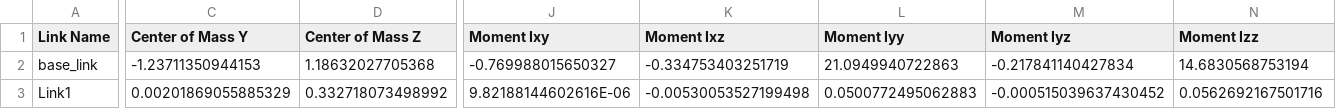
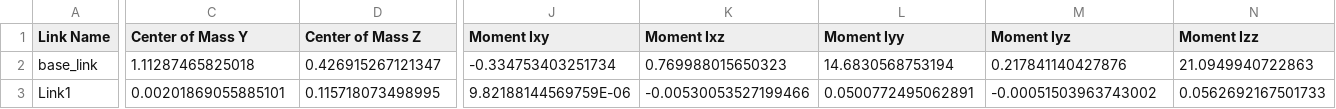
Before and after one commit to xuyuan-han/DigitalTwin, a CSV file: Model/Model_URDF_SLDASM/kuka/urdf/kuka.csv, drawn as a sheet; only a part is shown, gaps mark what is left out; the diff covers the shown part only; the diff names each change by its address in the sheet, - before the commit and + after, or states it on an @@ line.

```diff
--- a/Model/Model_URDF_SLDASM/kuka/urdf/kuka.csv
+++ b/Model/Model_URDF_SLDASM/kuka/urdf/kuka.csv
-C2 (Center of Mass Y): -1.23711350944153
+C2 (Center of Mass Y): 1.11287465825018
-D2 (Center of Mass Z): 1.18632027705368
+D2 (Center of Mass Z): 0.426915267121347
-J2 (Moment Ixy): -0.769988015650327
+J2 (Moment Ixy): -0.334753403251734
-K2 (Moment Ixz): -0.334753403251719
+K2 (Moment Ixz): 0.769988015650323
-L2 (Moment Iyy): 21.0949940722863
+L2 (Moment Iyy): 14.6830568753194
-M2 (Moment Iyz): -0.217841140427834
+M2 (Moment Iyz): 0.217841140427876
-N2 (Moment Izz): 14.6830568753194
+N2 (Moment Izz): 21.0949940722863
-C3 (Center of Mass Y): 0.00201869055885329
+C3 (Center of Mass Y): 0.00201869055885101
-D3 (Center of Mass Z): 0.332718073498992
+D3 (Center of Mass Z): 0.115718073498995
-J3 (Moment Ixy): 9.82188144602616E-06
+J3 (Moment Ixy): 9.82188144569759E-06
-K3 (Moment Ixz): -0.00530053527199498
+K3 (Moment Ixz): -0.00530053527199466
-L3 (Moment Iyy): 0.0500772495062883
+L3 (Moment Iyy): 0.0500772495062891
-M3 (Moment Iyz): -0.000515039637430452
+M3 (Moment Iyz): -0.00051503963743002
-N3 (Moment Izz): 0.0562692167501716
+N3 (Moment Izz): 0.0562692167501733
```
Also changed, not shown: 80 edited cells elsewhere in this file, 54 other files.
